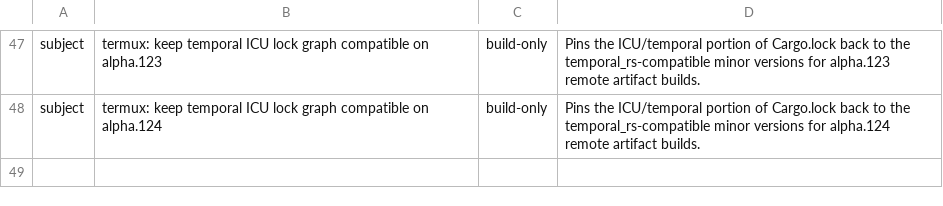
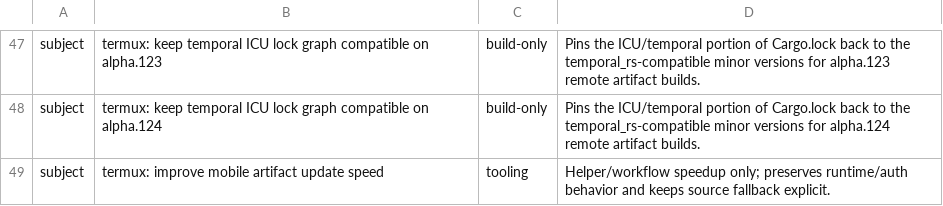
Before and after one commit to Kbediako/codex-termux-pocket, a TSV file: scripts/termux/patch_audit.tsv, drawn as a sheet; only a part is shown, gaps mark what is left out; the diff names each change by its address in the sheet, - before the commit and + after, or states it on an @@ line.

Commit message:
termux: improve mobile artifact update speed

```diff
--- a/scripts/termux/patch_audit.tsv
+++ b/scripts/termux/patch_audit.tsv
+row 49: subject | termux: improve mobile artifact update speed | tooling | Helper/workflow speedup only; preserves runtime/auth behavior and keeps source fallback explicit.
```
Also changed, not shown: 4 other files.
